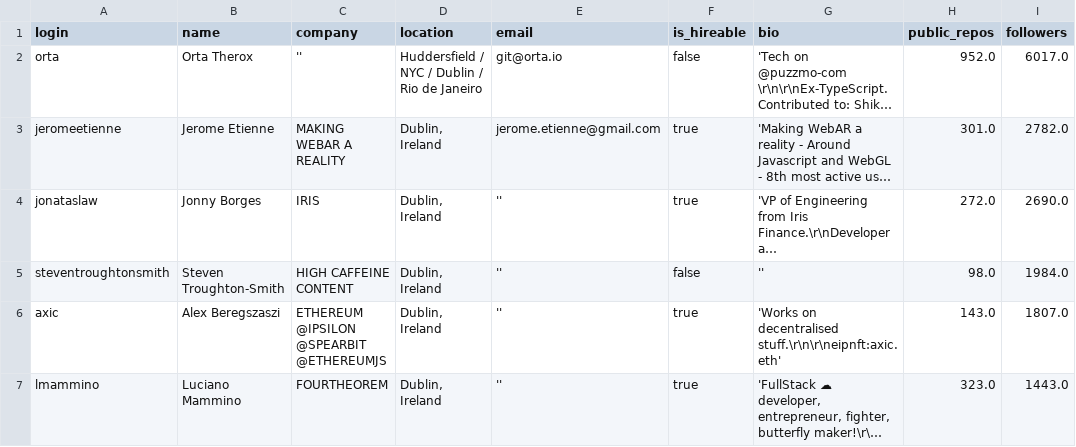
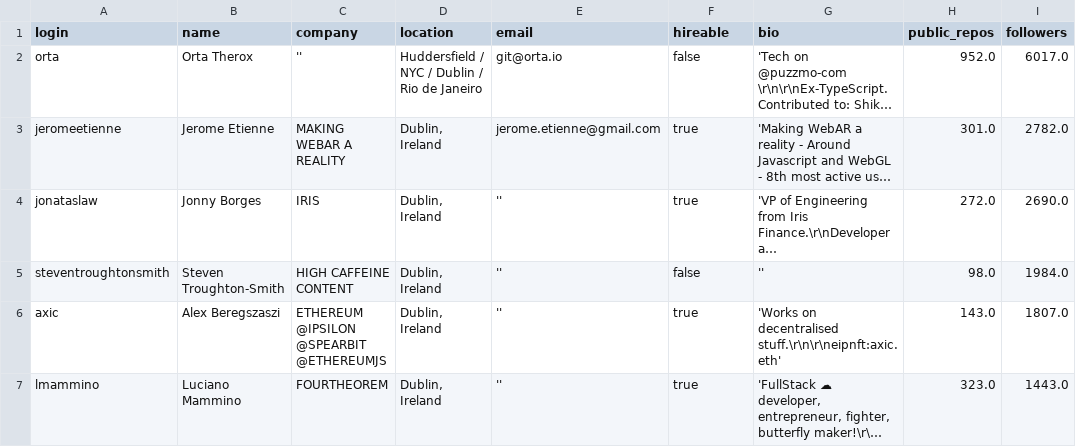
Before and after one commit to gadilashashank/tds_p1, a CSV file: users.csv, drawn as a sheet; only a part is shown; long unchanged cells end in …; the diff names each change by its address in the sheet, - before the commit and + after, or states it on an @@ line.

```diff
--- a/users.csv
+++ b/users.csv
-F1: is_hireable
+F1: hireable
```
Also changed, not shown: 1 other file.
